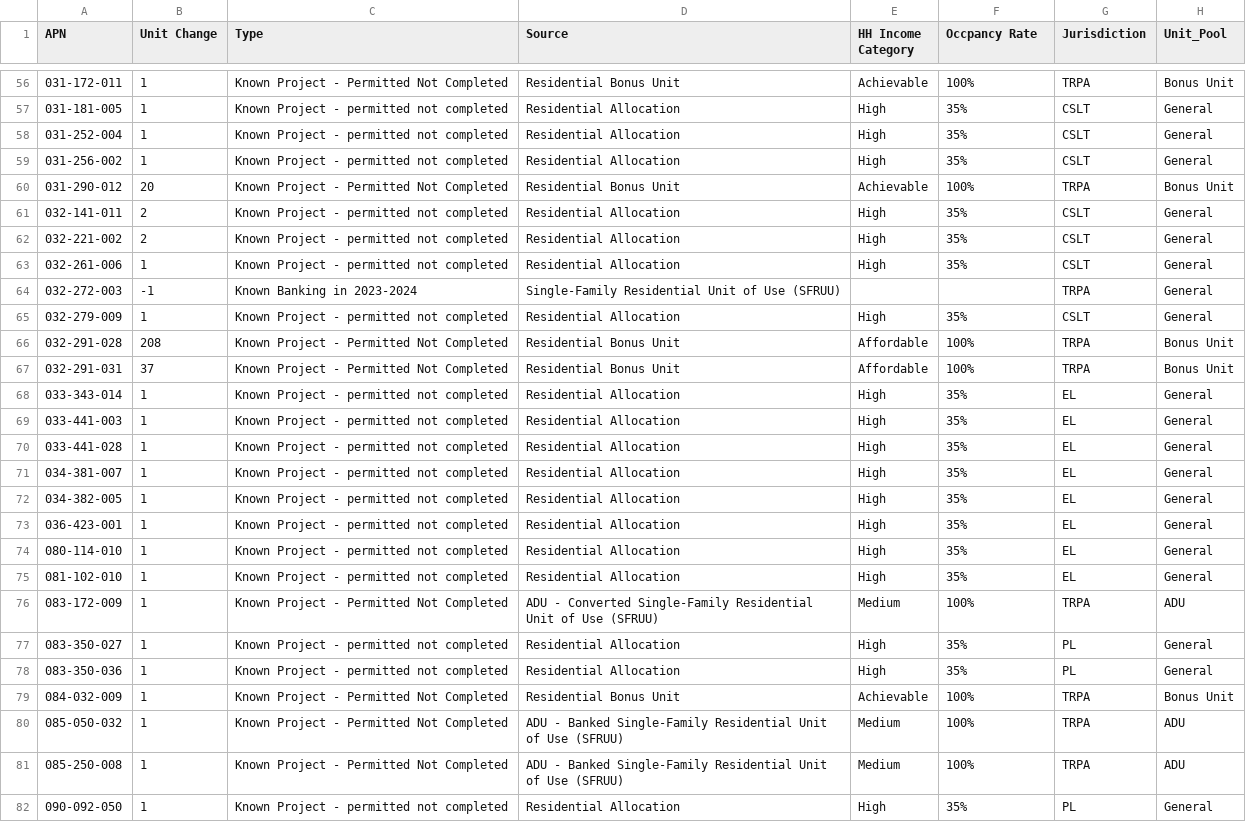
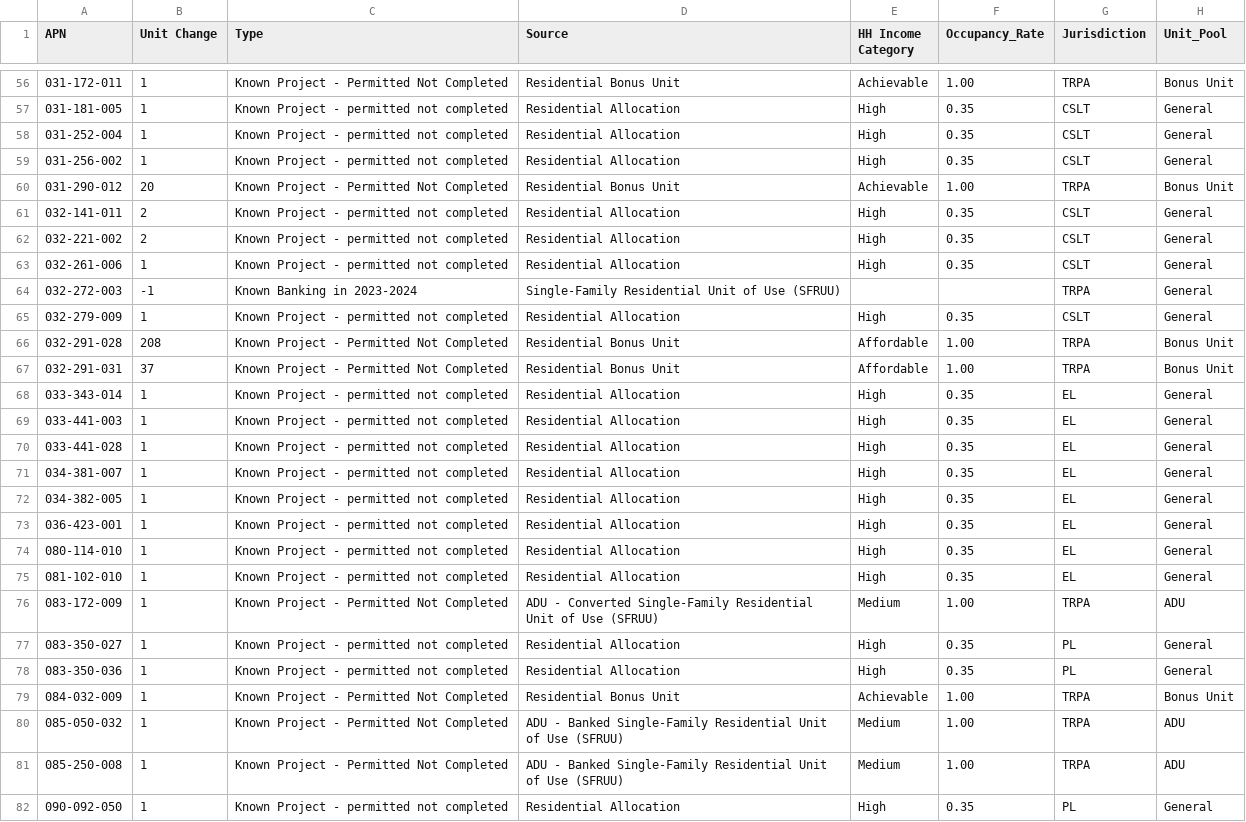
Before and after one commit to trpa-agency/Transportation, a CSV file: RegionalTransportationPlan/2023/scripts/Lookup_Lists/forecast_residential_assigned_units.csv, drawn as a sheet; only a part is shown, gaps mark what is left out; the diff covers the shown part only; the diff names each change by its address in the sheet, - before the commit and + after, or states it on an @@ line.

```diff
--- a/RegionalTransportationPlan/2023/scripts/Lookup_Lists/forecast_residential_assigned_units.csv
+++ b/RegionalTransportationPlan/2023/scripts/Lookup_Lists/forecast_residential_assigned_units.csv
-F1: Occpancy Rate
+F1: Occupancy_Rate
-F56 (Occupancy_Rate): 100%
+F56 (Occupancy_Rate): 1.00
-F57:F59 (Occupancy_Rate): 35%
+F57:F59 (Occupancy_Rate): 0.35
-F60 (Occupancy_Rate): 100%
+F60 (Occupancy_Rate): 1.00
-F61:F63 (Occupancy_Rate): 35%
+F61:F63 (Occupancy_Rate): 0.35
-F65 (Occupancy_Rate): 35%
+F65 (Occupancy_Rate): 0.35
-F66:F67 (Occupancy_Rate): 100%
+F66:F67 (Occupancy_Rate): 1.00
-F68:F75 (Occupancy_Rate): 35%
+F68:F75 (Occupancy_Rate): 0.35
-F76 (Occupancy_Rate): 100%
+F76 (Occupancy_Rate): 1.00
-F77:F78 (Occupancy_Rate): 35%
+F77:F78 (Occupancy_Rate): 0.35
-F79:F81 (Occupancy_Rate): 100%
+F79:F81 (Occupancy_Rate): 1.00
-F82 (Occupancy_Rate): 35%
+F82 (Occupancy_Rate): 0.35
```
Also changed, not shown: 145 edited cells elsewhere in this file, 2 other files.
